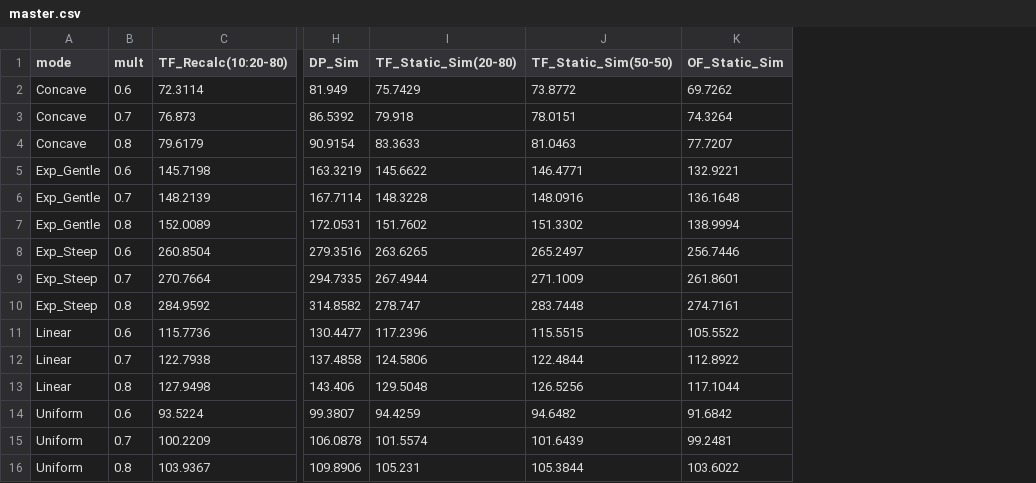
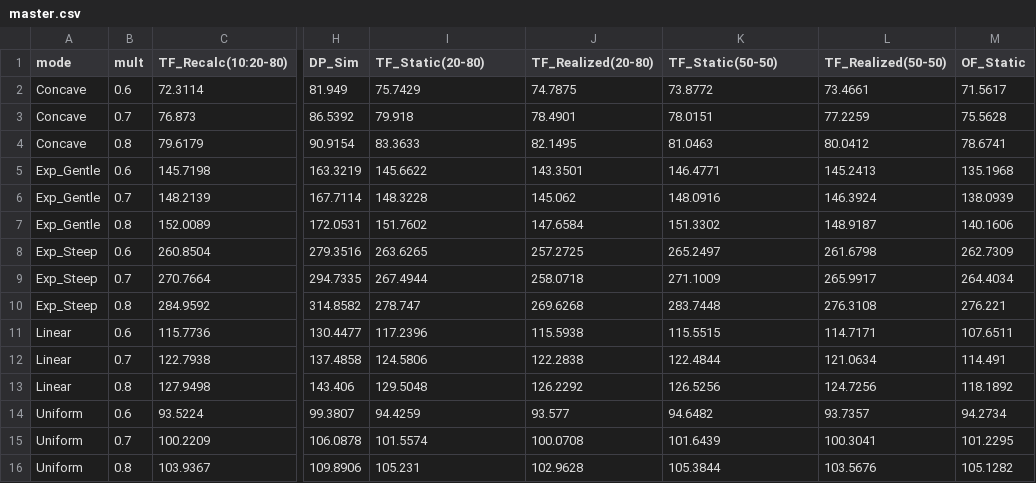
Before and after one commit to NathanCTai/research, a CSV file: week5/master.csv, drawn as a sheet; only a part is shown, gaps mark what is left out; removed rows and columns are numbered as before the commit, all else as after; the diff names each change by its address in the sheet, - before the commit and + after, or states it on an @@ line.

Commit message:
added master summary statistics

```diff
--- a/week5/master.csv
+++ b/week5/master.csv
+column J (TF_Realized(20-80)), rows 2-16: 74.7875 | 78.4901 | 82.1495 | 143.3501 | 145.062 | 147.6584 | 257.2725 | 258.0718 | 269.6268 | 115.5938 | 122.2838 | 126.2292 | 93.577 | 100.0708 | 102.9628
-column K (OF_Static_Sim), rows 2-16: 69.7262 | 74.3264 | 77.7207 | 132.9221 | 136.1648 | 138.9994 | 256.7446 | 261.8601 | 274.7161 | 105.5522 | 112.8922 | 117.1044 | 91.6842 | 99.2481 | 103.6022
+column L (TF_Realized(50-50)), rows 2-16: 73.4661 | 77.2259 | 80.0412 | 145.2413 | 146.3924 | 148.9187 | 261.6798 | 265.9917 | 276.3108 | 114.7171 | 121.0634 | 124.7256 | 93.7357 | 100.3041 | 103.5676
+column M (OF_Static), rows 2-16: 71.5617 | 75.5628 | 78.6741 | 135.1968 | 138.0939 | 140.1606 | 262.7309 | 264.4034 | 276.221 | 107.6511 | 114.491 | 118.1892 | 94.2734 | 101.2295 | 105.1282
-I1: TF_Static_Sim(20-80)
+I1: TF_Static(20-80)
-K1: TF_Static_Sim(50-50)
+K1: TF_Static(50-50)
```
